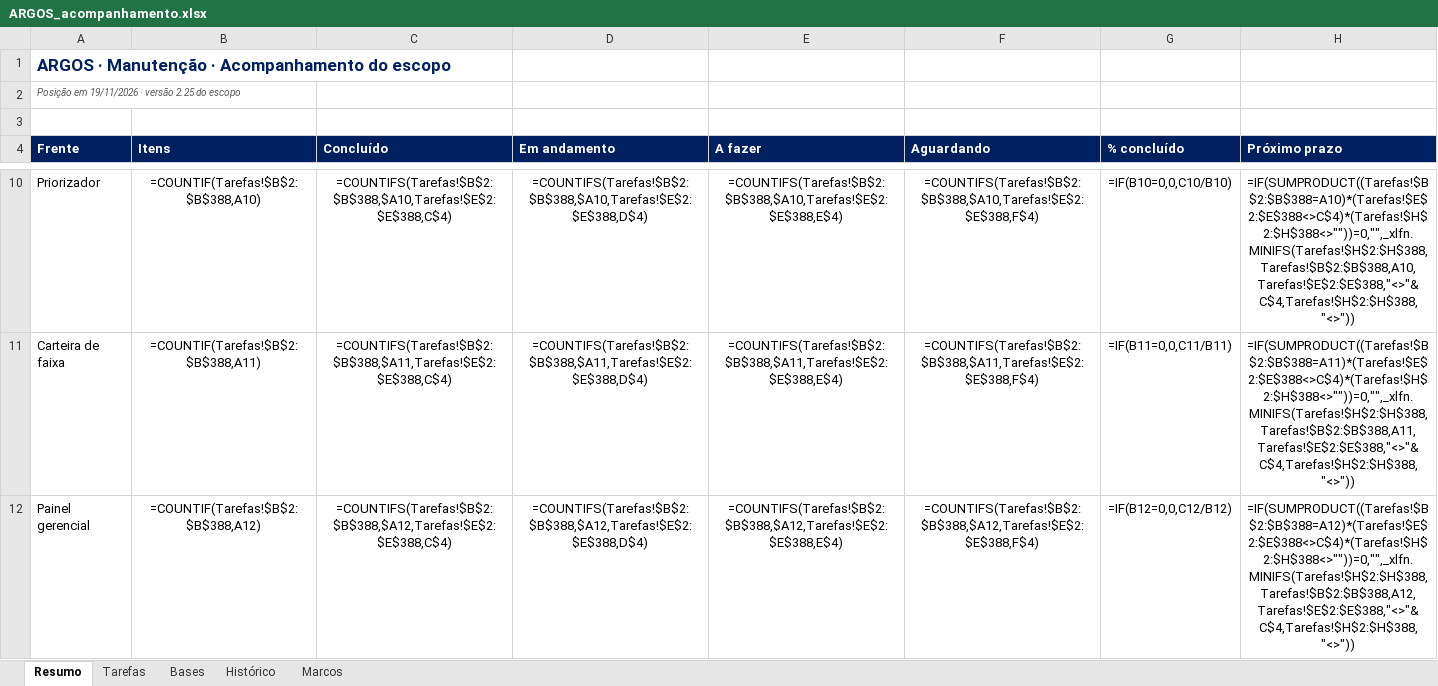
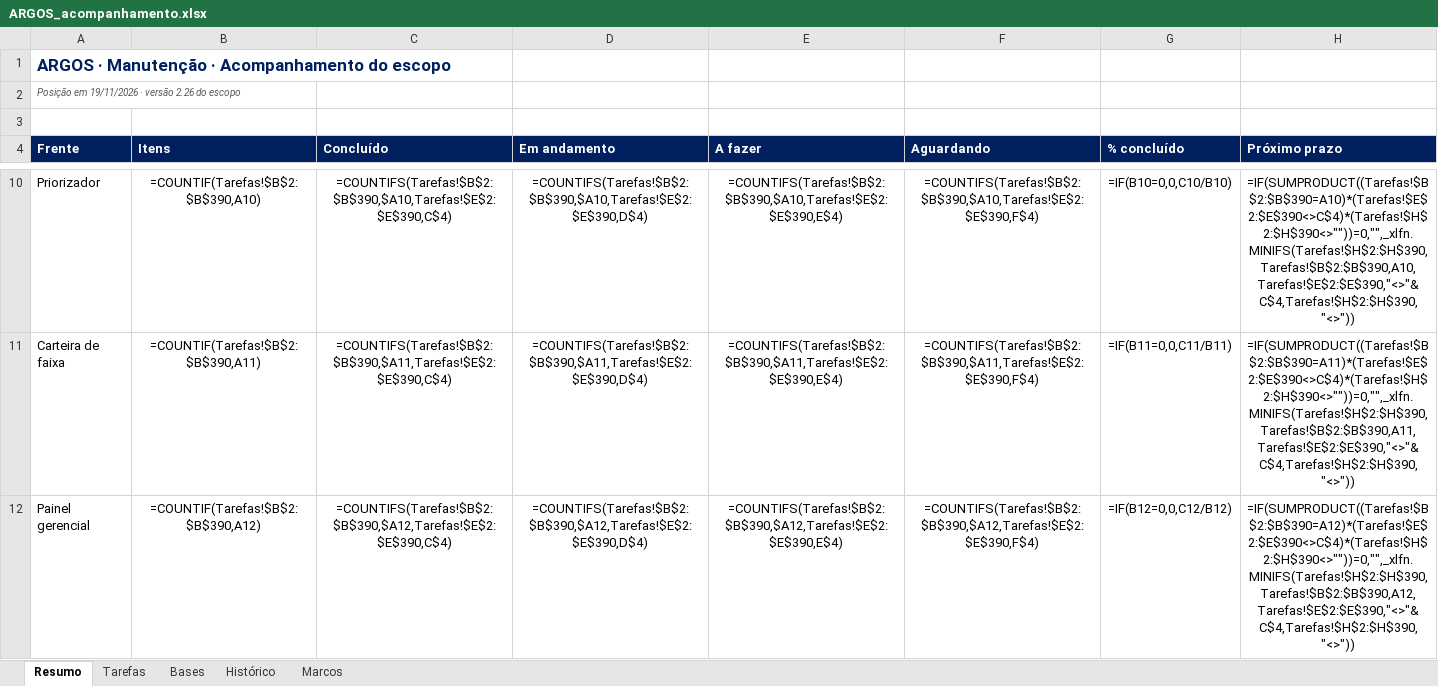
Before and after one commit to LGRSV/vera-vegeta-o-back, an Excel workbook: teste/escopo/ARGOS_acompanhamento.xlsx, sheet Resumo, drawn as a sheet; only a part is shown, gaps mark what is left out; values as stored, in another font and other column widths than the file's, no borders; formulas without a stored value are shown as written; the diff covers the shown part only; the diff names each change by its address in the sheet, - before the commit and + after, or states it on an @@ line.

```diff
--- a/teste/escopo/ARGOS_acompanhamento.xlsx (sheet Resumo)
+++ b/teste/escopo/ARGOS_acompanhamento.xlsx (sheet Resumo)
-A2 (Frente): Posição em 19/11/2026 · versão 2.25 do escopo
+A2 (Frente): Posição em 19/11/2026 · versão 2.26 do escopo
-B10 (Itens): =COUNTIF(Tarefas!$B$2:$B$388,A10)
+B10 (Itens): =COUNTIF(Tarefas!$B$2:$B$390,A10)
-C10 (Concluído): =COUNTIFS(Tarefas!$B$2:$B$388,$A10,Tarefas!$E$2:$E$388,C$4)
+C10 (Concluído): =COUNTIFS(Tarefas!$B$2:$B$390,$A10,Tarefas!$E$2:$E$390,C$4)
-D10 (Em andamento): =COUNTIFS(Tarefas!$B$2:$B$388,$A10,Tarefas!$E$2:$E$388,D$4)
+D10 (Em andamento): =COUNTIFS(Tarefas!$B$2:$B$390,$A10,Tarefas!$E$2:$E$390,D$4)
-E10 (A fazer): =COUNTIFS(Tarefas!$B$2:$B$388,$A10,Tarefas!$E$2:$E$388,E$4)
+E10 (A fazer): =COUNTIFS(Tarefas!$B$2:$B$390,$A10,Tarefas!$E$2:$E$390,E$4)
-F10 (Aguardando): =COUNTIFS(Tarefas!$B$2:$B$388,$A10,Tarefas!$E$2:$E$388,F$4)
+F10 (Aguardando): =COUNTIFS(Tarefas!$B$2:$B$390,$A10,Tarefas!$E$2:$E$390,F$4)
-H10 (Próximo prazo): =IF(SUMPRODUCT((Tarefas!$B$2:$B$388=A10)*(Tarefas!$E$2:$E$388<>C$4)*(Tarefas!$H$2:$H$388<>""))=0,"",_xlfn.MINIFS(Tarefas!$H$2:$H$388,Tarefas!$B$2:$B$388,A10,Tarefas!$E$2:$E$388,"<>"&C$4,Tarefas!$H$2:$H$388,"<>"))
+H10 (Próximo prazo): =IF(SUMPRODUCT((Tarefas!$B$2:$B$390=A10)*(Tarefas!$E$2:$E$390<>C$4)*(Tarefas!$H$2:$H$390<>""))=0,"",_xlfn.MINIFS(Tarefas!$H$2:$H$390,Tarefas!$B$2:$B$390,A10,Tarefas!$E$2:$E$390,"<>"&C$4,Tarefas!$H$2:$H$390,"<>"))
-B11 (Itens): =COUNTIF(Tarefas!$B$2:$B$388,A11)
+B11 (Itens): =COUNTIF(Tarefas!$B$2:$B$390,A11)
-C11 (Concluído): =COUNTIFS(Tarefas!$B$2:$B$388,$A11,Tarefas!$E$2:$E$388,C$4)
+C11 (Concluído): =COUNTIFS(Tarefas!$B$2:$B$390,$A11,Tarefas!$E$2:$E$390,C$4)
-D11 (Em andamento): =COUNTIFS(Tarefas!$B$2:$B$388,$A11,Tarefas!$E$2:$E$388,D$4)
+D11 (Em andamento): =COUNTIFS(Tarefas!$B$2:$B$390,$A11,Tarefas!$E$2:$E$390,D$4)
-E11 (A fazer): =COUNTIFS(Tarefas!$B$2:$B$388,$A11,Tarefas!$E$2:$E$388,E$4)
+E11 (A fazer): =COUNTIFS(Tarefas!$B$2:$B$390,$A11,Tarefas!$E$2:$E$390,E$4)
-F11 (Aguardando): =COUNTIFS(Tarefas!$B$2:$B$388,$A11,Tarefas!$E$2:$E$388,F$4)
+F11 (Aguardando): =COUNTIFS(Tarefas!$B$2:$B$390,$A11,Tarefas!$E$2:$E$390,F$4)
-H11 (Próximo prazo): =IF(SUMPRODUCT((Tarefas!$B$2:$B$388=A11)*(Tarefas!$E$2:$E$388<>C$4)*(Tarefas!$H$2:$H$388<>""))=0,"",_xlfn.MINIFS(Tarefas!$H$2:$H$388,Tarefas!$B$2:$B$388,A11,Tarefas!$E$2:$E$388,"<>"&C$4,Tarefas!$H$2:$H$388,"<>"))
+H11 (Próximo prazo): =IF(SUMPRODUCT((Tarefas!$B$2:$B$390=A11)*(Tarefas!$E$2:$E$390<>C$4)*(Tarefas!$H$2:$H$390<>""))=0,"",_xlfn.MINIFS(Tarefas!$H$2:$H$390,Tarefas!$B$2:$B$390,A11,Tarefas!$E$2:$E$390,"<>"&C$4,Tarefas!$H$2:$H$390,"<>"))
-B12 (Itens): =COUNTIF(Tarefas!$B$2:$B$388,A12)
+B12 (Itens): =COUNTIF(Tarefas!$B$2:$B$390,A12)
-C12 (Concluído): =COUNTIFS(Tarefas!$B$2:$B$388,$A12,Tarefas!$E$2:$E$388,C$4)
+C12 (Concluído): =COUNTIFS(Tarefas!$B$2:$B$390,$A12,Tarefas!$E$2:$E$390,C$4)
-D12 (Em andamento): =COUNTIFS(Tarefas!$B$2:$B$388,$A12,Tarefas!$E$2:$E$388,D$4)
+D12 (Em andamento): =COUNTIFS(Tarefas!$B$2:$B$390,$A12,Tarefas!$E$2:$E$390,D$4)
-E12 (A fazer): =COUNTIFS(Tarefas!$B$2:$B$388,$A12,Tarefas!$E$2:$E$388,E$4)
+E12 (A fazer): =COUNTIFS(Tarefas!$B$2:$B$390,$A12,Tarefas!$E$2:$E$390,E$4)
-F12 (Aguardando): =COUNTIFS(Tarefas!$B$2:$B$388,$A12,Tarefas!$E$2:$E$388,F$4)
+F12 (Aguardando): =COUNTIFS(Tarefas!$B$2:$B$390,$A12,Tarefas!$E$2:$E$390,F$4)
-H12 (Próximo prazo): =IF(SUMPRODUCT((Tarefas!$B$2:$B$388=A12)*(Tarefas!$E$2:$E$388<>C$4)*(Tarefas!$H$2:$H$388<>""))=0,"",_xlfn.MINIFS(Tarefas!$H$2:$H$388,Tarefas!$B$2:$B$388,A12,Tarefas!$E$2:$E$388,"<>"&C$4,Tarefas!$H$2:$H$388,"<>"))
+H12 (Próximo prazo): =IF(SUMPRODUCT((Tarefas!$B$2:$B$390=A12)*(Tarefas!$E$2:$E$390<>C$4)*(Tarefas!$H$2:$H$390<>""))=0,"",_xlfn.MINIFS(Tarefas!$H$2:$H$390,Tarefas!$B$2:$B$390,A12,Tarefas!$E$2:$E$390,"<>"&C$4,Tarefas!$H$2:$H$390,"<>"))
```
Also changed, not shown: 54 edited cells elsewhere in this sheet, sheet Tarefas, sheet Histórico, 19 other files.
